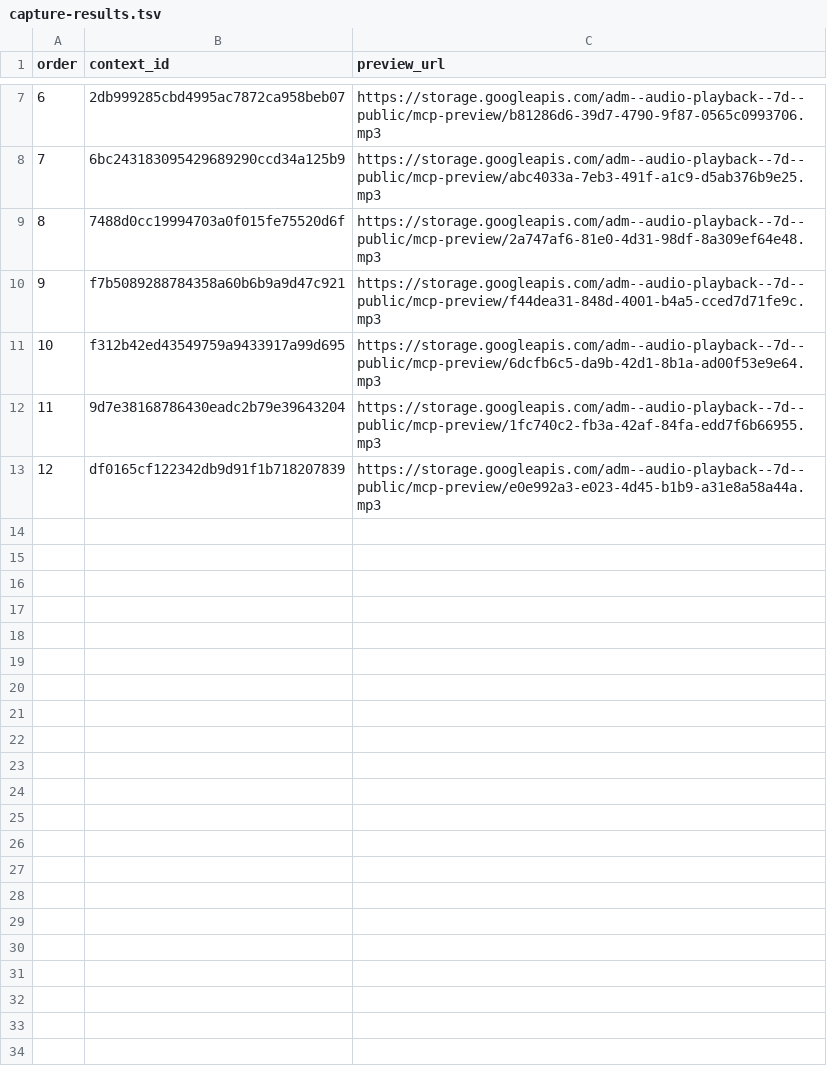
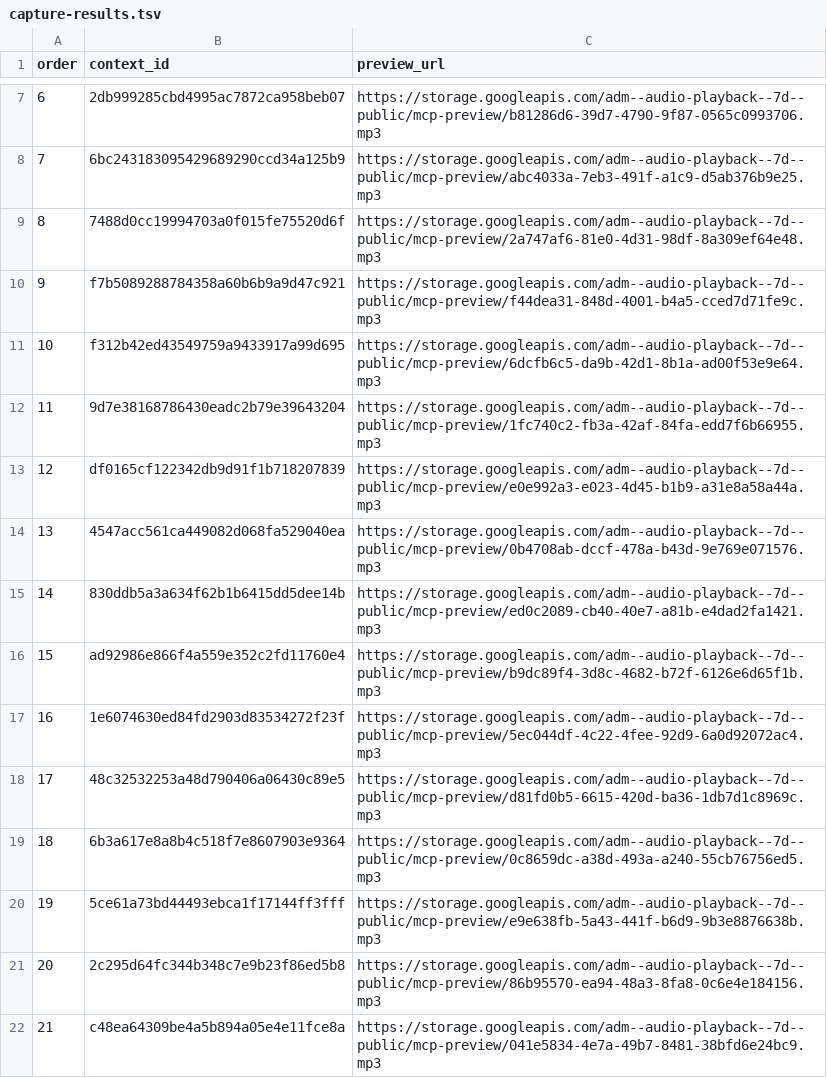
Before and after one commit to Paiea/peg-leg-greg-reader, a TSV file: greg-again/audio/light/takes/004/capture-results.tsv, drawn as a sheet; only a part is shown, gaps mark what is left out.

Commit message:
Capture Audio Score Light Chapter 004 takes 13-21

```diff
--- a/greg-again/audio/light/takes/004/capture-results.tsv
+++ b/greg-again/audio/light/takes/004/capture-results.tsv
@@ -13 +13,10 @@ order	context_id	preview_url
 12	df0165cf122342db9d91f1b718207839	https://storage.googleapis.com/adm--audio-playback--7d--public/mcp-preview/e0e992a3-e023-4d45-b1b9-a31e8a58a44a.mp3
+13	4547acc561ca449082d068fa529040ea	https://storage.googleapis.com/adm--audio-playback--7d--public/mcp-preview/0b4708ab-dccf-478a-b43d-9e769e071576.mp3
+14	830ddb5a3a634f62b1b6415dd5dee14b	https://storage.googleapis.com/adm--audio-playback--7d--public/mcp-preview/ed0c2089-cb40-40e7-a81b-e4dad2fa1421.mp3
+15	ad92986e866f4a559e352c2fd11760e4	https://storage.googleapis.com/adm--audio-playback--7d--public/mcp-preview/b9dc89f4-3d8c-4682-b72f-6126e6d65f1b.mp3
+16	1e6074630ed84fd2903d83534272f23f	https://storage.googleapis.com/adm--audio-playback--7d--public/mcp-preview/5ec044df-4c22-4fee-92d9-6a0d92072ac4.mp3
+17	48c32532253a48d790406a06430c89e5	https://storage.googleapis.com/adm--audio-playback--7d--public/mcp-preview/d81fd0b5-6615-420d-ba36-1db7d1c8969c.mp3
+18	6b3a617e8a8b4c518f7e8607903e9364	https://storage.googleapis.com/adm--audio-playback--7d--public/mcp-preview/0c8659dc-a38d-493a-a240-55cb76756ed5.mp3
+19	5ce61a73bd44493ebca1f17144ff3fff	https://storage.googleapis.com/adm--audio-playback--7d--public/mcp-preview/e9e638fb-5a43-441f-b6d9-9b3e8876638b.mp3
+20	2c295d64fc344b348c7e9b23f86ed5b8	https://storage.googleapis.com/adm--audio-playback--7d--public/mcp-preview/86b95570-ea94-48a3-8fa8-0c6e4e184156.mp3
+21	c48ea64309be4a5b894a05e4e11fce8a	https://storage.googleapis.com/adm--audio-playback--7d--public/mcp-preview/041e5834-4e7a-49b7-8481-38bfd6e24bc9.mp3
```
